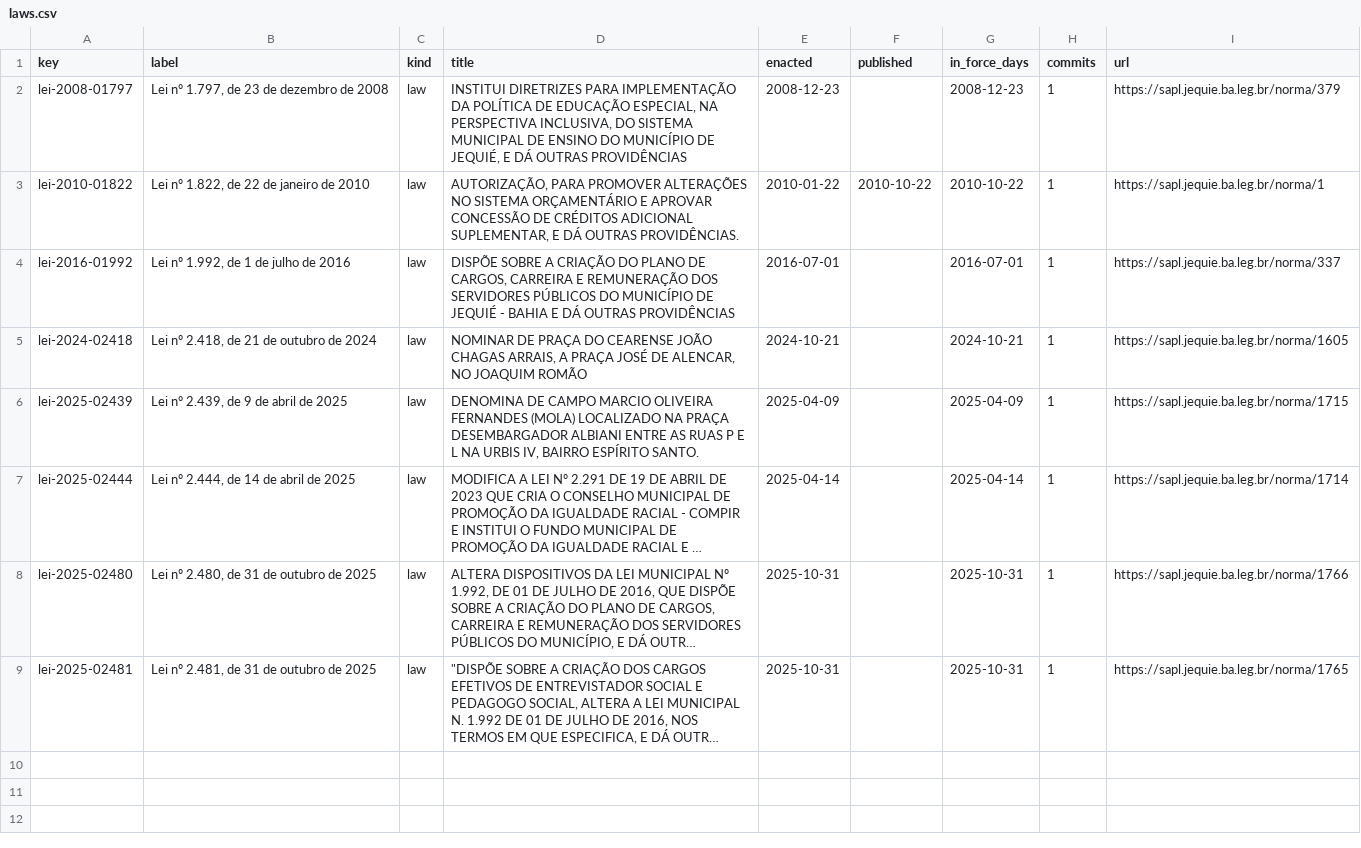
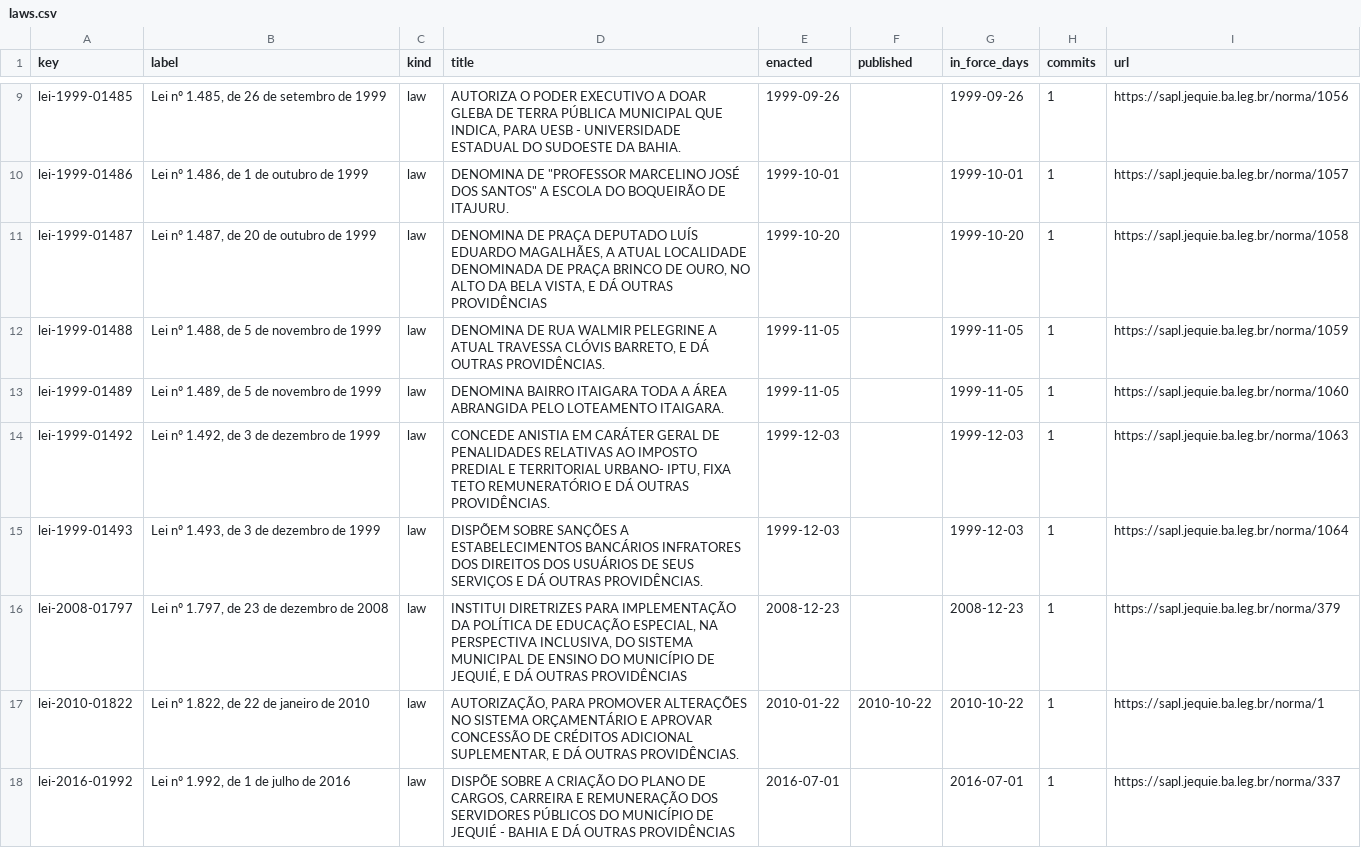
Before and after one commit to lexifina/brazil-jequie-city-law, a CSV file: data/laws.csv, drawn as a sheet; only a part is shown, gaps mark what is left out; the shorter side is filled out with more unchanged rows; long unchanged cells end in …; the diff covers the shown part only; the diff names each change by its address in the sheet, - before the commit and + after, or states it on an @@ line.

Commit message:
Documentation, tables, tools and REPRODUCE.md
Appended 14 commits to 08f8f87d7849; corpus sha256 3eb490e669c6ed85e7f8ad3a8a5e47d9076d741544017f9a5d967bd54c110af9, data retrieved 2026-11-06.

```diff
--- a/data/laws.csv
+++ b/data/laws.csv
+row 9: lei-1999-01485 | Lei nº 1.485, de 26 de setembro de 1999 | law | AUTORIZA O PODER EXECUTIVO A DOAR GLEBA DE TERRA PÚBLICA MUNICIPAL QUE INDICA, PARA UESB - UNIVERSIDADE ESTADUAL DO SUDOESTE DA BAHIA. | 1999-09-26 |  | 1999-09-26 | 1 | https://sapl.jequie.ba.leg.br/norma/1056
+row 10: lei-1999-01486 | Lei nº 1.486, de 1 de outubro de 1999 | law | DENOMINA DE "PROFESSOR MARCELINO JOSÉ DOS SANTOS" A ESCOLA DO BOQUEIRÃO DE ITAJURU. | 1999-10-01 |  | 1999-10-01 | 1 | https://sapl.jequie.ba.leg.br/norma/1057
+row 11: lei-1999-01487 | Lei nº 1.487, de 20 de outubro de 1999 | law | DENOMINA DE PRAÇA DEPUTADO LUÍS EDUARDO MAGALHÃES, A ATUAL LOCALIDADE DENOMINADA DE PRAÇA BRINCO DE OURO, NO ALTO DA BELA VISTA, E DÁ OUTRAS PROVIDÊNCIAS | 1999-10-20 |  | 1999-10-20 | 1 | https://sapl.jequie.ba.leg.br/norma/1058
+row 12: lei-1999-01488 | Lei nº 1.488, de 5 de novembro de 1999 | law | DENOMINA DE RUA WALMIR PELEGRINE A ATUAL TRAVESSA CLÓVIS BARRETO, E DÁ OUTRAS PROVIDÊNCIAS. | 1999-11-05 |  | 1999-11-05 | 1 | https://sapl.jequie.ba.leg.br/norma/1059
+row 13: lei-1999-01489 | Lei nº 1.489, de 5 de novembro de 1999 | law | DENOMINA BAIRRO ITAIGARA TODA A ÁREA ABRANGIDA PELO LOTEAMENTO ITAIGARA. | 1999-11-05 |  | 1999-11-05 | 1 | https://sapl.jequie.ba.leg.br/norma/1060
+row 14: lei-1999-01492 | Lei nº 1.492, de 3 de dezembro de 1999 | law | CONCEDE ANISTIA EM CARÁTER GERAL DE PENALIDADES RELATIVAS AO IMPOSTO PREDIAL E TERRITORIAL URBANO- IPTU, FIXA TETO REMUNERATÓRIO E DÁ OUTRAS PROVIDÊNCIAS. | 1999-12-03 |  | 1999-12-03 | 1 | https://sapl.jequie.ba.leg.br/norma/1063
+row 15: lei-1999-01493 | Lei nº 1.493, de 3 de dezembro de 1999 | law | DISPÕEM SOBRE SANÇÕES A ESTABELECIMENTOS BANCÁRIOS INFRATORES DOS DIREITOS DOS USUÁRIOS DE SEUS SERVIÇOS E DÁ OUTRAS PROVIDÊNCIAS. | 1999-12-03 |  | 1999-12-03 | 1 | https://sapl.jequie.ba.leg.br/norma/1064
```
Also changed, not shown: 7 added rows elsewhere in this file, data/commits.csv, 18 other files.
